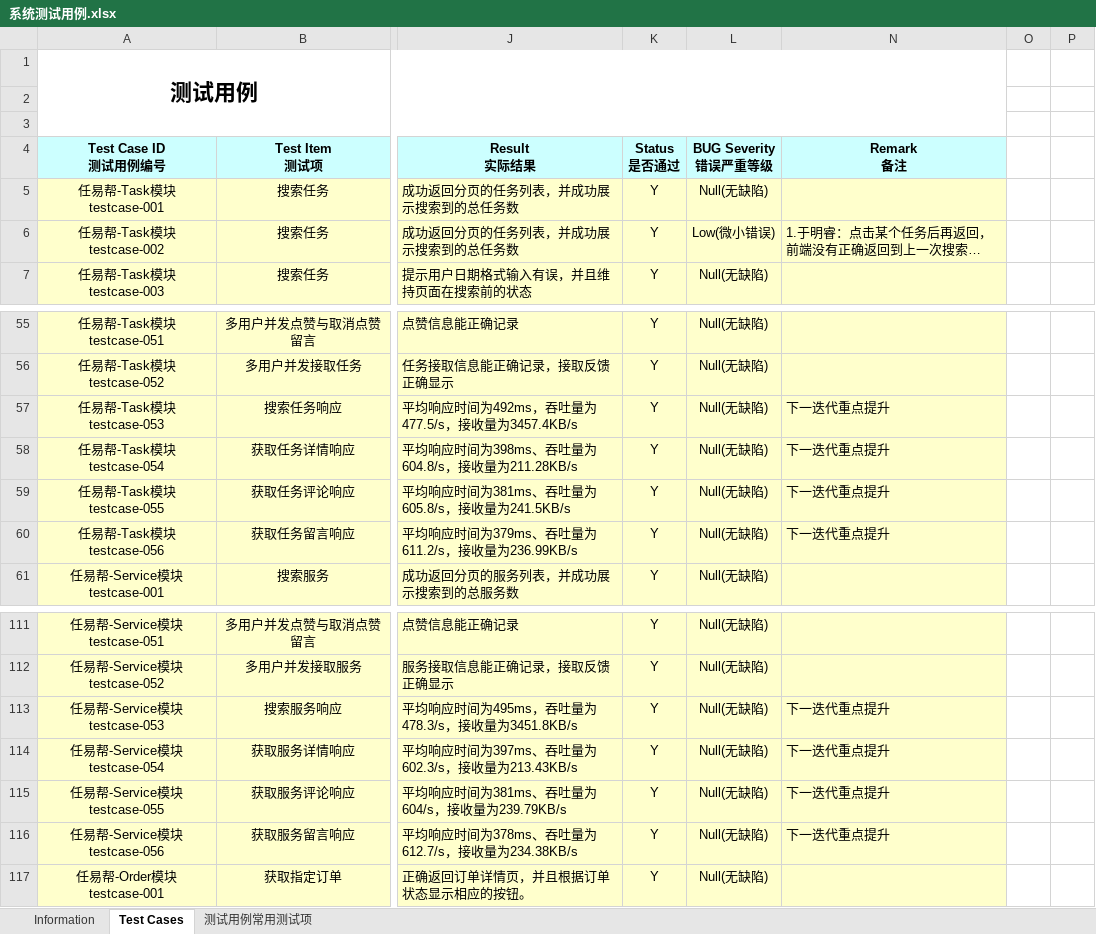
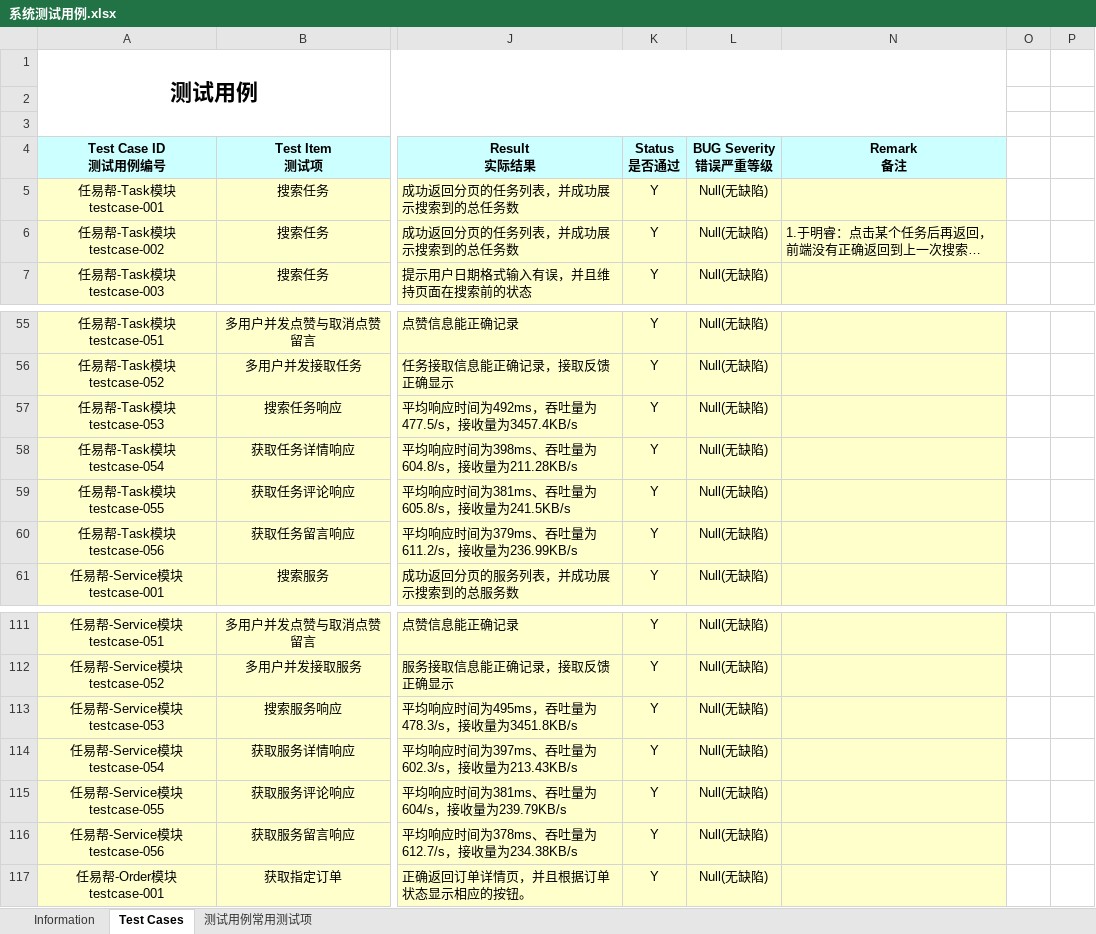
Before and after one commit to Fabulousxu/RenYiBang-Document, an Excel workbook: documents/系统测试用例.xlsx, sheet Test Cases, drawn as a sheet; only a part is shown, gaps mark what is left out; long unchanged cells end in …; values as stored, in another font and other column widths than the file's, no borders; the diff names each change by its address in the sheet, - before the commit and + after, or states it on an @@ line.

Commit message:
Update 系统测试用例.xlsx

```diff
--- a/documents/系统测试用例.xlsx (sheet Test Cases)
+++ b/documents/系统测试用例.xlsx (sheet Test Cases)
-L6 (BUG Severity 错误严重等级): Low(微小错误)
+L6 (BUG Severity 错误严重等级): Null(无缺陷)
-N57:N60 (Remark 备注): 下一迭代重点提升
+N57:N60 (Remark 备注): (empty)
-N113:N116 (Remark 备注): 下一迭代重点提升
+N113:N116 (Remark 备注): (empty)
```
